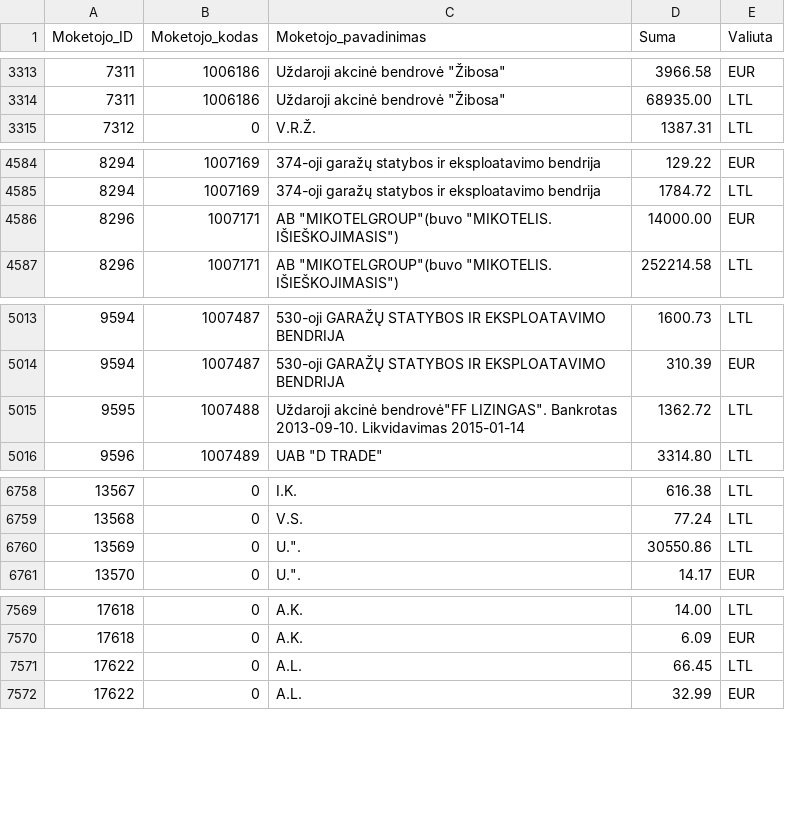
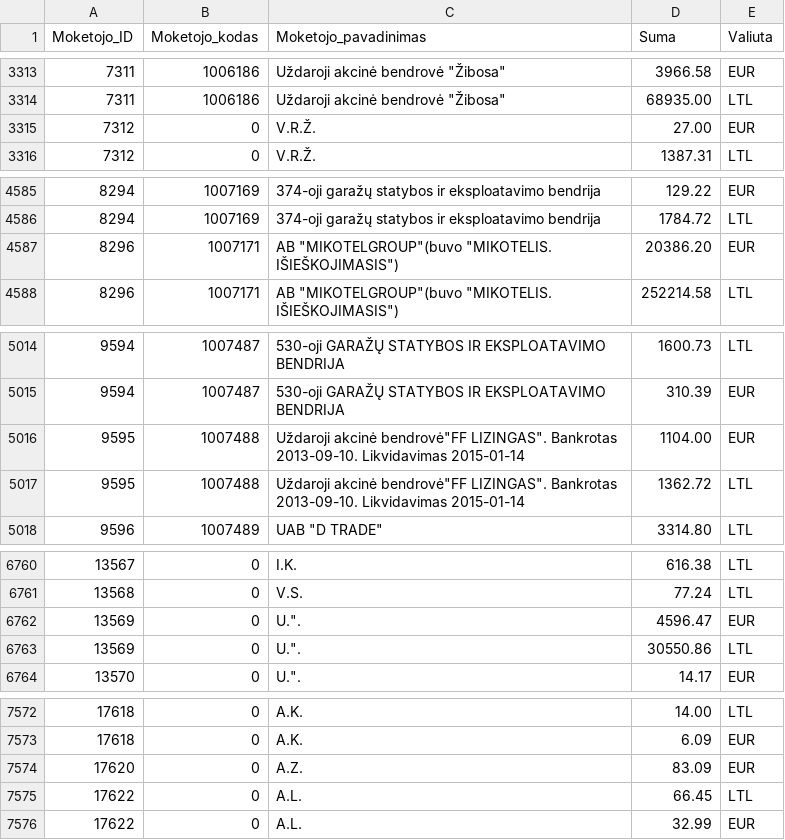
Before and after one commit to vilnius/zemesnuomossutartys, a TSV file: data/Sumos.tsv, drawn as a sheet; only a part is shown, gaps mark what is left out; the diff covers the shown part only.

Commit message:
update

```diff
--- a/data/Sumos.tsv
+++ b/data/Sumos.tsv
@@ -3314,2 +3314,3 @@
 7311	1006186	Uždaroji akcinė bendrovė "Žibosa"	68935.00	LTL
+7312	0	V.R.Ž.	27.00	EUR
 7312	0	V.R.Ž.	1387.31	LTL
@@ -4585,3 +4586,3 @@
 8294	1007169	374-oji garažų statybos ir eksploatavimo bendrija	1784.72	LTL
-8296	1007171	AB "MIKOTELGROUP"(buvo "MIKOTELIS. IŠIEŠKOJIMASIS")	14000.00	EUR
+8296	1007171	AB "MIKOTELGROUP"(buvo "MIKOTELIS. IŠIEŠKOJIMASIS")	20386.20	EUR
 8296	1007171	AB "MIKOTELGROUP"(buvo "MIKOTELIS. IŠIEŠKOJIMASIS")	252214.58	LTL
@@ -5014,2 +5015,3 @@
 9594	1007487	530-oji GARAŽŲ STATYBOS IR EKSPLOATAVIMO BENDRIJA	310.39	EUR
+9595	1007488	Uždaroji akcinė bendrovė"FF LIZINGAS". Bankrotas 2013-09-10. Likvidavimas 2015-01-14	1104.00	EUR
 9595	1007488	Uždaroji akcinė bendrovė"FF LIZINGAS". Bankrotas 2013-09-10. Likvidavimas 2015-01-14	1362.72	LTL
@@ -6759,2 +6761,3 @@
 13568	0	V.S.	77.24	LTL
+13569	0	U.".	4596.47	EUR
 13569	0	U.".	30550.86	LTL
@@ -7570,2 +7573,3 @@
 17618	0	A.K.	6.09	EUR
+17620	0	A.Z.	83.09	EUR
 17622	0	A.L.	66.45	LTL
```
Also changed, not shown: 2 edited cells elsewhere in this file.
